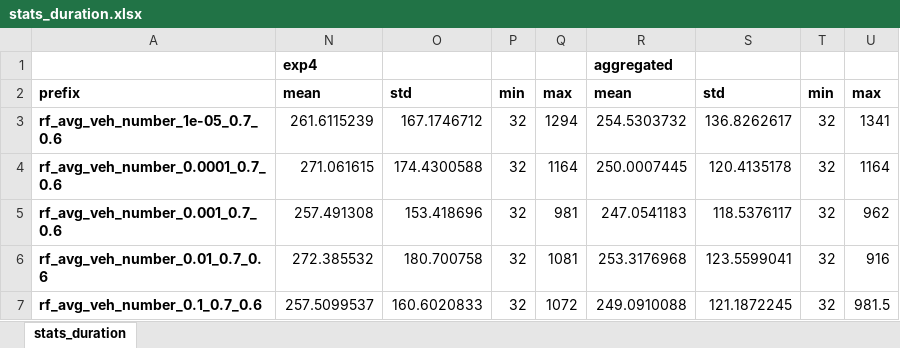
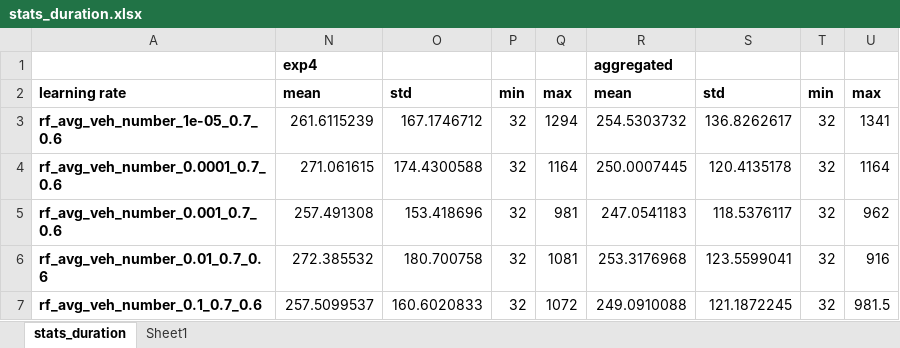
Before and after one commit to fabiovarisco/TCC-II, an Excel workbook: output/exp14_hyperparam_tuning/stats_duration.xlsx, sheet stats_duration, drawn as a sheet; values as stored, in another font and other column widths than the file's, no borders; conditional formats not drawn; the diff names each change by its address in the sheet, - before the commit and + after, or states it on an @@ line.

```diff
--- a/output/exp14_hyperparam_tuning/stats_duration.xlsx (sheet stats_duration)
+++ b/output/exp14_hyperparam_tuning/stats_duration.xlsx (sheet stats_duration)
+sheet tab: Sheet1
-A2: prefix
+A2: learning rate
```
Also changed, not shown: output/exp14_hyperparam_tuning_2/stats_duration.xlsx, output/exp21_stats/analysis_sumo_stats_duration.xlsx, 1 other file.
